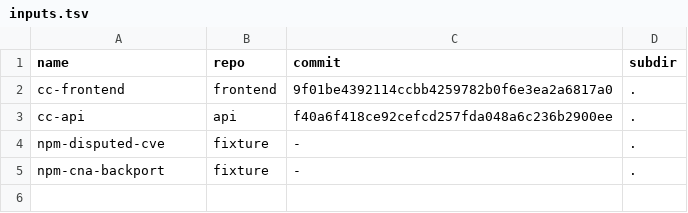
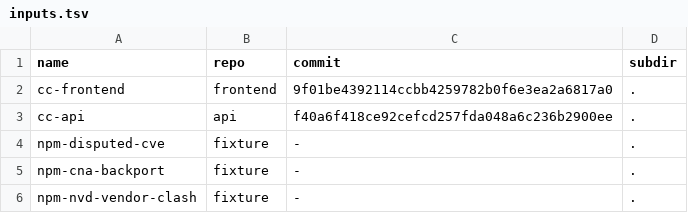
Before and after one commit to CodeClarityCE/codeclarity-dev, a TSV file: scripts/benchmark/inputs.tsv, drawn as a sheet; the diff names each change by its address in the sheet, - before the commit and + after, or states it on an @@ line.

```diff
--- a/scripts/benchmark/inputs.tsv
+++ b/scripts/benchmark/inputs.tsv
+row 6: npm-nvd-vendor-clash | fixture | - | .
```
Also changed, not shown: 4 other files.
